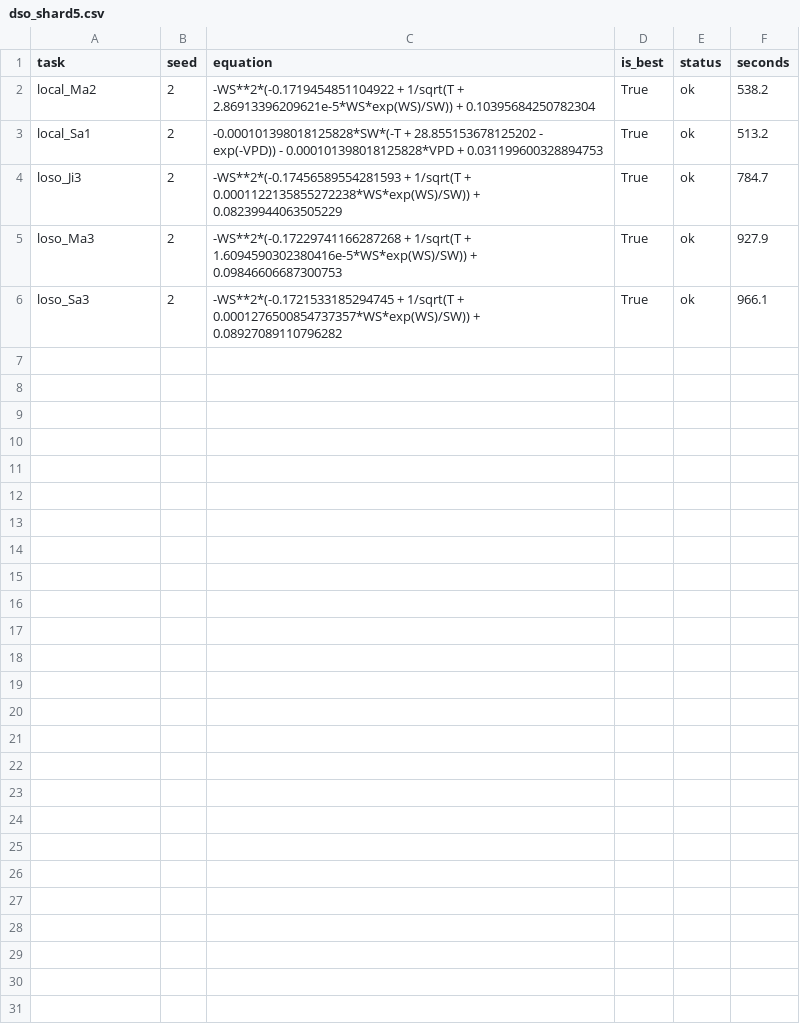
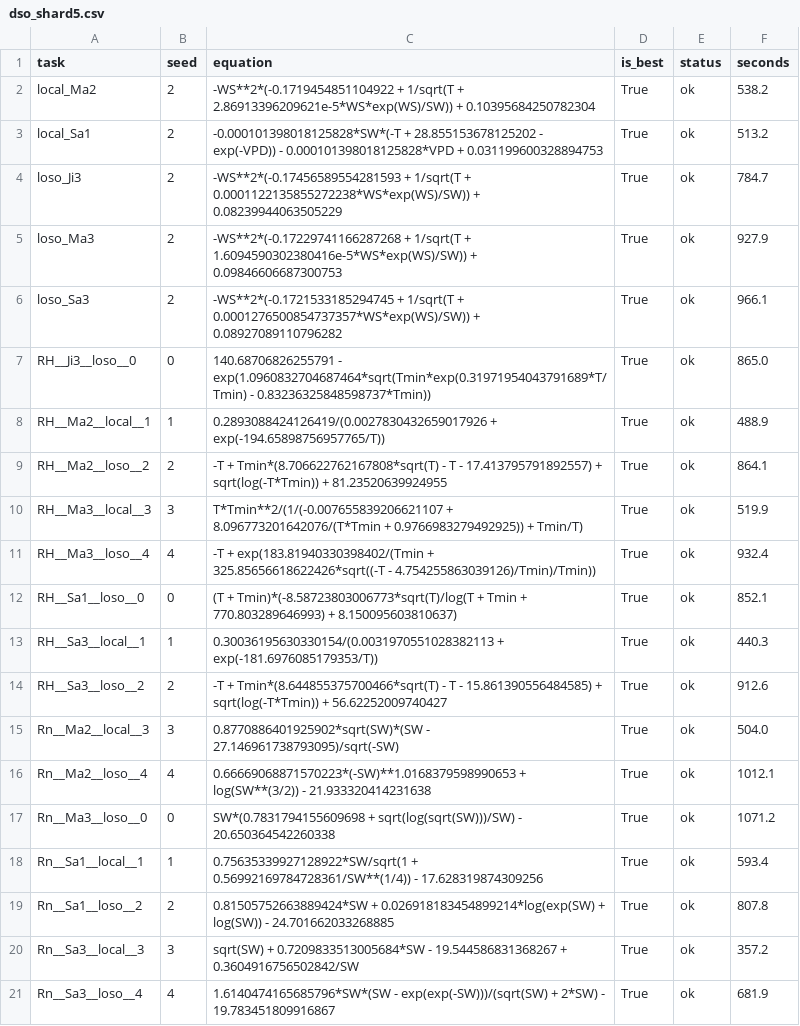
Before and after one commit to sanxin90-sys/sr-paper, a CSV file: closure_exp021/exp032/dso_shard5.csv, drawn as a sheet; the diff names each change by its address in the sheet, - before the commit and + after, or states it on an @@ line.

```diff
--- a/closure_exp021/exp032/dso_shard5.csv
+++ b/closure_exp021/exp032/dso_shard5.csv
+row 7: RH__Ji3__loso__0 | 0 | 140.68706826255791 - exp(1.0960832704687464*sqrt(Tmin*exp(0.31971954043791689*T/Tmin) - 0.83236325848598737*Tmin)) | True | ok | 865.0
+row 8: RH__Ma2__local__1 | 1 | 0.2893088424126419/(0.0027830432659017926 + exp(-194.65898756957765/T)) | True | ok | 488.9
+row 9: RH__Ma2__loso__2 | 2 | -T + Tmin*(8.706622762167808*sqrt(T) - T - 17.413795791892557) + sqrt(log(-T*Tmin)) + 81.23520639924955 | True | ok | 864.1
+row 10: RH__Ma3__local__3 | 3 | T*Tmin**2/(1/(-0.007655839206621107 + 8.096773201642076/(T*Tmin + 0.9766983279492925)) + Tmin/T) | True | ok | 519.9
+row 11: RH__Ma3__loso__4 | 4 | -T + exp(183.81940330398402/(Tmin + 325.85656618622426*sqrt((-T - 4.754255863039126)/Tmin)/Tmin)) | True | ok | 932.4
+row 12: RH__Sa1__loso__0 | 0 | (T + Tmin)*(-8.58723803006773*sqrt(T)/log(T + Tmin + 770.803289646993) + 8.150095603810637) | True | ok | 852.1
+row 13: RH__Sa3__local__1 | 1 | 0.30036195630330154/(0.0031970551028382113 + exp(-181.6976085179353/T)) | True | ok | 440.3
+row 14: RH__Sa3__loso__2 | 2 | -T + Tmin*(8.644855375700466*sqrt(T) - T - 15.861390556484585) + sqrt(log(-T*Tmin)) + 56.62252009740427 | True | ok | 912.6
+row 15: Rn__Ma2__local__3 | 3 | 0.8770886401925902*sqrt(SW)*(SW - 27.146961738793095)/sqrt(-SW) | True | ok | 504.0
+row 16: Rn__Ma2__loso__4 | 4 | 0.66669068871570223*(-SW)**1.0168379598990653 + log(SW**(3/2)) - 21.933320414231638 | True | ok | 1012.1
+row 17: Rn__Ma3__loso__0 | 0 | SW*(0.7831794155609698 + sqrt(log(sqrt(SW)))/SW) - 20.650364542260338 | True | ok | 1071.2
+row 18: Rn__Sa1__local__1 | 1 | 0.75635339927128922*SW/sqrt(1 + 0.56992169784728361/SW**(1/4)) - 17.628319874309256 | True | ok | 593.4
+row 19: Rn__Sa1__loso__2 | 2 | 0.81505752663889424*SW + 0.026918183454899214*log(exp(SW) + log(SW)) - 24.701662033268885 | True | ok | 807.8
+row 20: Rn__Sa3__local__3 | 3 | sqrt(SW) + 0.7209833513005684*SW - 19.544586831368267 + 0.3604916756502842/SW | True | ok | 357.2
+row 21: Rn__Sa3__loso__4 | 4 | 1.6140474165685796*SW*(SW - exp(exp(-SW)))/(sqrt(SW) + 2*SW) - 19.783451809916867 | True | ok | 681.9
```
Also changed, not shown: closure_exp021/exp032/dso_shard0.csv, closure_exp021/exp032/dso_shard1.csv, 3 other files.
